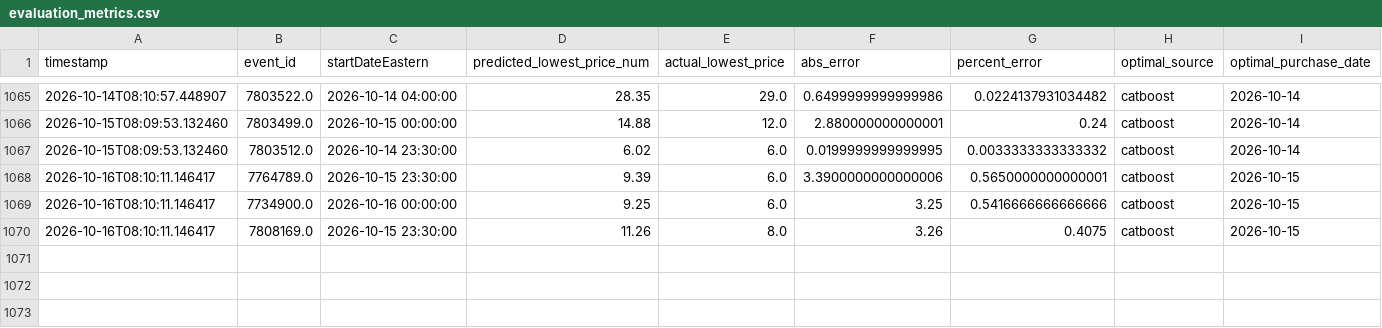
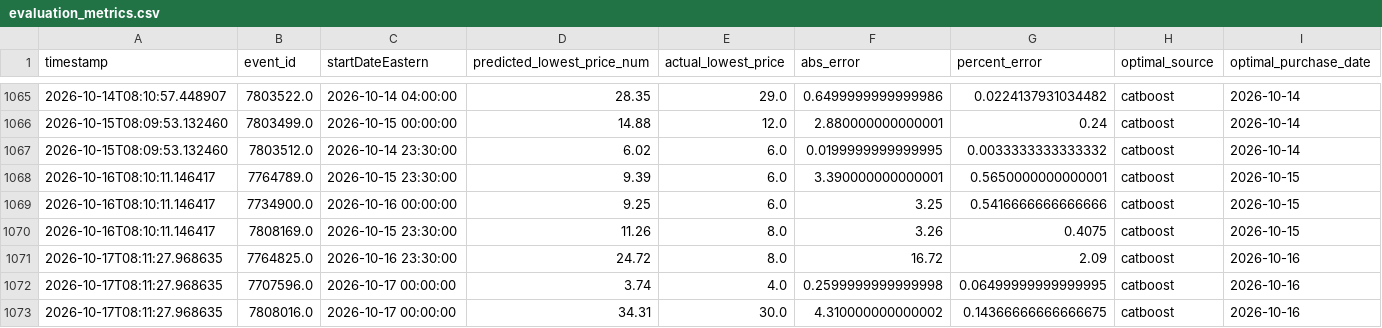
Before and after one commit to rsims55/football-ticket-tracker, a CSV file: data/predicted/evaluation_metrics.csv, drawn as a sheet; only a part is shown, gaps mark what is left out; rows hold the shown columns only; the diff names each change by its address in the sheet, - before the commit and + after, or states it on an @@ line.

```diff
--- a/data/predicted/evaluation_metrics.csv
+++ b/data/predicted/evaluation_metrics.csv
-F1068 (abs_error): 3.3900000000000006
+F1068 (abs_error): 3.390000000000001
+row 1071: 2026-10-17T08:11:27.968635 | 7764825.0 | 2026-10-16 23:30:00 | 24.72 | 8.0 | 16.72 | 2.09 | catboost | 2026-10-16
+row 1072: 2026-10-17T08:11:27.968635 | 7707596.0 | 2026-10-17 00:00:00 | 3.74 | 4.0 | 0.2599999999999998 | 0.06499999999999995 | catboost | 2026-10-16
+row 1073: 2026-10-17T08:11:27.968635 | 7808016.0 | 2026-10-17 00:00:00 | 34.31 | 30.0 | 4.310000000000002 | 0.14366666666666675 | catboost | 2026-10-16
```
Also changed, not shown: data/predicted/merged_eval_results.csv.
